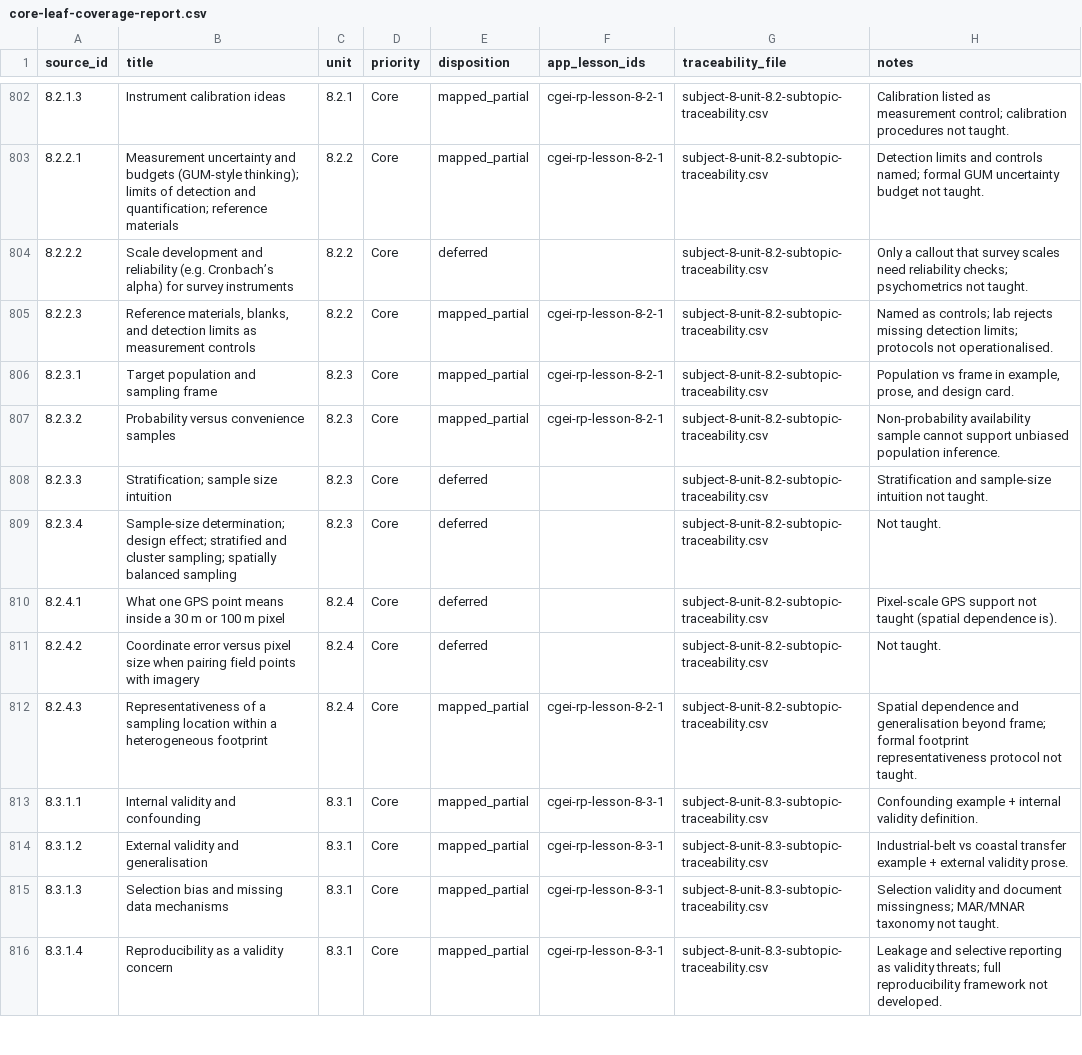
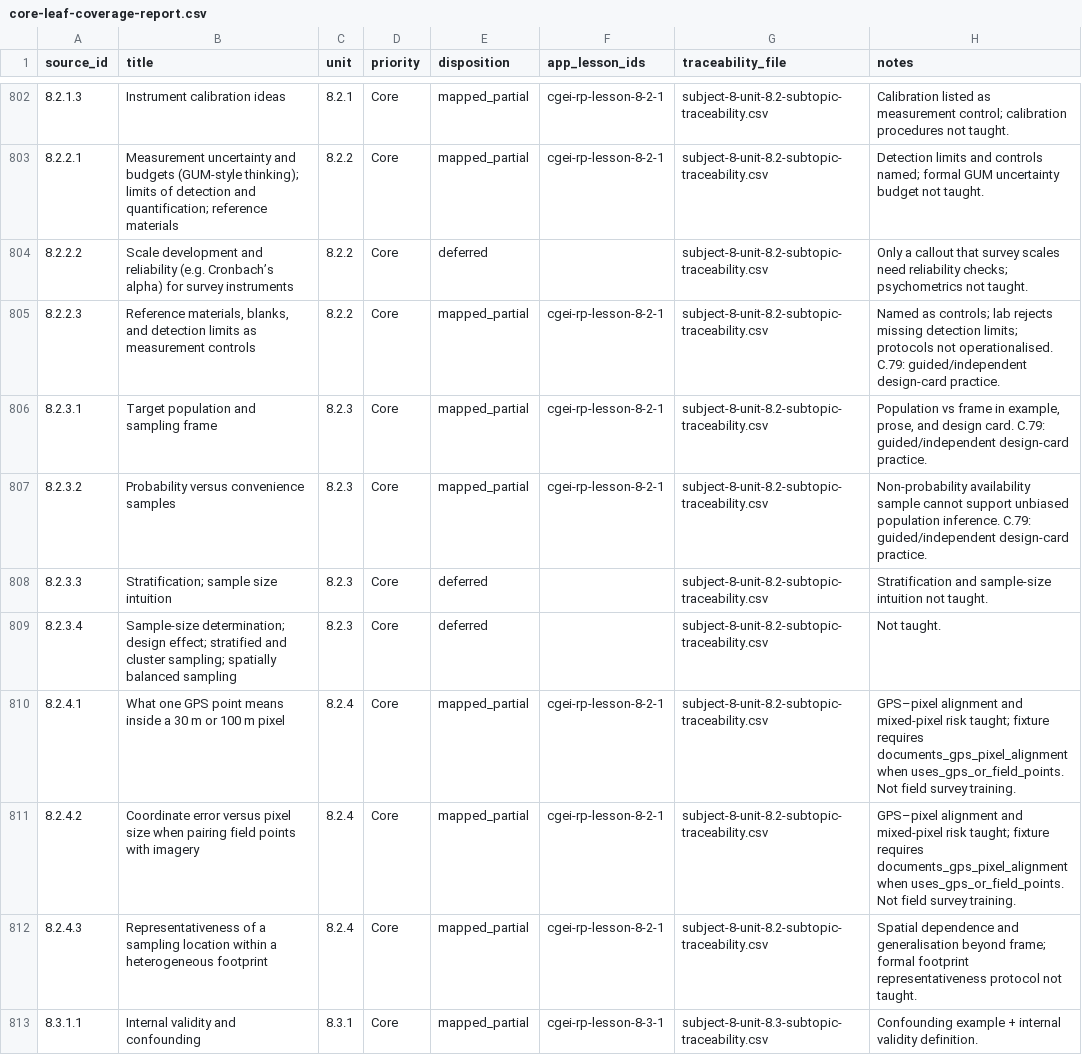
Before and after one commit to musab-shahid/my-study, a CSV file: docs/cgei/source-toc/core-leaf-coverage-report.csv, drawn as a sheet; only a part is shown, gaps mark what is left out; the shorter side is filled out with more unchanged rows.

Commit message:
feat(cgei): Unit 8.2 measurement, sampling frame, and GPS–pixel alignment
Add design-card guided/independent practice, GPS–pixel documentation rule in
the measurement fixture, assessment item, and map 8.2.4.1–8.2.4.2 as
mapped_partial. Psychometrics and formal sample-size leaves stay deferred.

```diff
--- a/docs/cgei/source-toc/core-leaf-coverage-report.csv
+++ b/docs/cgei/source-toc/core-leaf-coverage-report.csv
@@ -804,9 +804,9 @@ source_id,title,unit,priority,disposition,app_lesson_ids,traceability_file,notes
 8.2.2.2,Scale development and reliability (e.g. Cronbach’s alpha) for survey instruments,8.2.2,Core,deferred,,subject-8-unit-8.2-subtopic-traceability.csv,Only a callout that survey scales need reliability checks; psychometrics not taught.
-8.2.2.3,"Reference materials, blanks, and detection limits as measurement controls",8.2.2,Core,mapped_partial,cgei-rp-lesson-8-2-1,subject-8-unit-8.2-subtopic-traceability.csv,Named as controls; lab rejects missing detection limits; protocols not operationalised.
-8.2.3.1,Target population and sampling frame,8.2.3,Core,mapped_partial,cgei-rp-lesson-8-2-1,subject-8-unit-8.2-subtopic-traceability.csv,"Population vs frame in example, prose, and design card."
-8.2.3.2,Probability versus convenience samples,8.2.3,Core,mapped_partial,cgei-rp-lesson-8-2-1,subject-8-unit-8.2-subtopic-traceability.csv,Non-probability availability sample cannot support unbiased population inference.
+8.2.2.3,"Reference materials, blanks, and detection limits as measurement controls",8.2.2,Core,mapped_partial,cgei-rp-lesson-8-2-1,subject-8-unit-8.2-subtopic-traceability.csv,Named as controls; lab rejects missing detection limits; protocols not operationalised. C.79: guided/independent design-card practice.
+8.2.3.1,Target population and sampling frame,8.2.3,Core,mapped_partial,cgei-rp-lesson-8-2-1,subject-8-unit-8.2-subtopic-traceability.csv,"Population vs frame in example, prose, and design card. C.79: guided/independent design-card practice."
+8.2.3.2,Probability versus convenience samples,8.2.3,Core,mapped_partial,cgei-rp-lesson-8-2-1,subject-8-unit-8.2-subtopic-traceability.csv,Non-probability availability sample cannot support unbiased population inference. C.79: guided/independent design-card practice.
 8.2.3.3,Stratification; sample size intuition,8.2.3,Core,deferred,,subject-8-unit-8.2-subtopic-traceability.csv,Stratification and sample-size intuition not taught.
 8.2.3.4,Sample-size determination; design effect; stratified and cluster sampling; spatially balanced sampling,8.2.3,Core,deferred,,subject-8-unit-8.2-subtopic-traceability.csv,Not taught.
-8.2.4.1,What one GPS point means inside a 30 m or 100 m pixel,8.2.4,Core,deferred,,subject-8-unit-8.2-subtopic-traceability.csv,Pixel-scale GPS support not taught (spatial dependence is).
-8.2.4.2,Coordinate error versus pixel size when pairing field points with imagery,8.2.4,Core,deferred,,subject-8-unit-8.2-subtopic-traceability.csv,Not taught.
+8.2.4.1,What one GPS point means inside a 30 m or 100 m pixel,8.2.4,Core,mapped_partial,cgei-rp-lesson-8-2-1,subject-8-unit-8.2-subtopic-traceability.csv,GPS–pixel alignment and mixed-pixel risk taught; fixture requires documents_gps_pixel_alignment when uses_gps_or_field_points. Not field survey training.
+8.2.4.2,Coordinate error versus pixel size when pairing field points with imagery,8.2.4,Core,mapped_partial,cgei-rp-lesson-8-2-1,subject-8-unit-8.2-subtopic-traceability.csv,GPS–pixel alignment and mixed-pixel risk taught; fixture requires documents_gps_pixel_alignment when uses_gps_or_field_points. Not field survey training.
 8.2.4.3,Representativeness of a sampling location within a heterogeneous footprint,8.2.4,Core,mapped_partial,cgei-rp-lesson-8-2-1,subject-8-unit-8.2-subtopic-traceability.csv,Spatial dependence and generalisation beyond frame; formal footprint representativeness protocol not taught.
```
Also changed, not shown: 4 other files.
